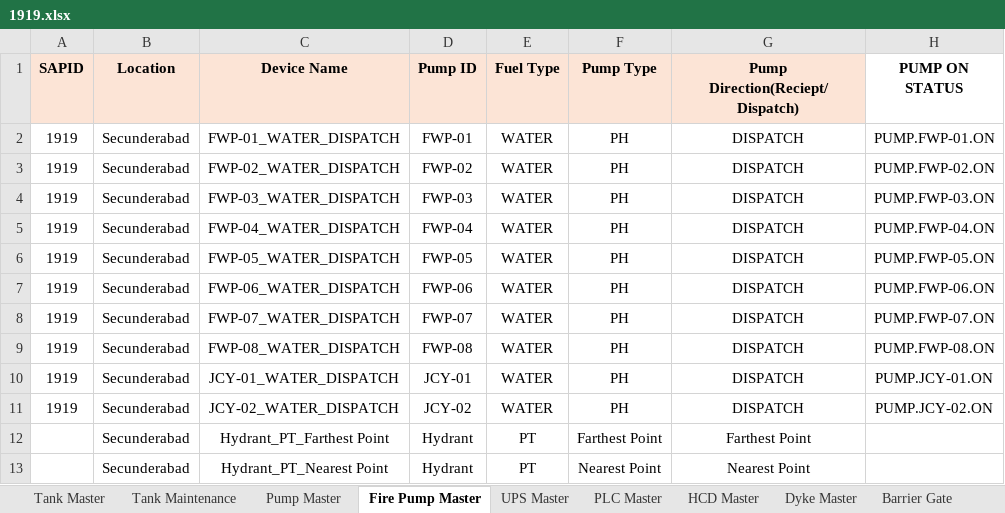
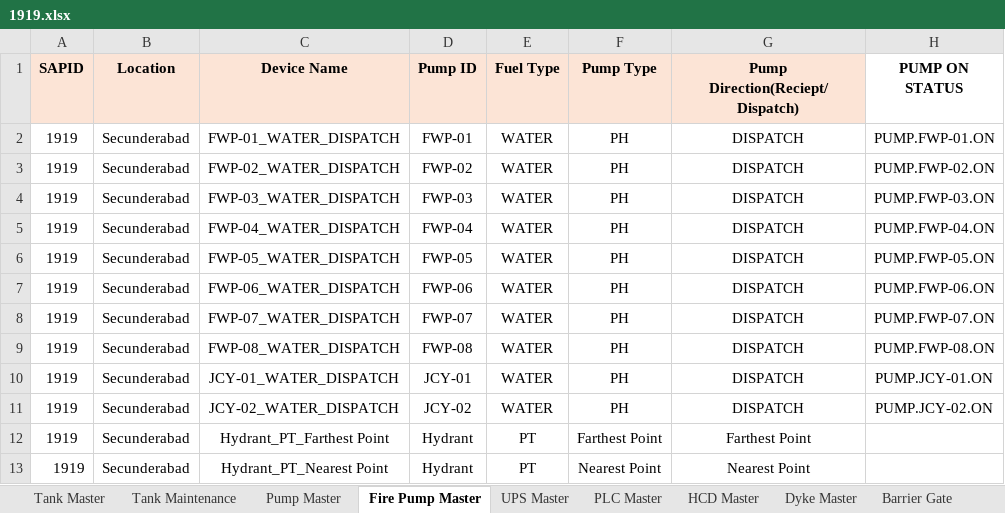
Before and after one commit to vatsav466/HPCL-Backend, an Excel workbook: things_board/device_data/1919.xlsx, sheet Fire Pump Master, drawn as a sheet; only a part is shown; values as stored, in another font and other column widths than the file's, no borders; charts and pictures not drawn; the diff names each change by its address in the sheet, - before the commit and + after, or states it on an @@ line.

```diff
--- a/things_board/device_data/1919.xlsx (sheet Fire Pump Master)
+++ b/things_board/device_data/1919.xlsx (sheet Fire Pump Master)
-A12:A13 (SAPID): (empty)
+A12:A13 (SAPID): 1919
```
Also changed, not shown: sheet Tank Maintenance, sheet Loading Point Master, sheet Tank Master, other sheet tabs, charts or pictures, 1 other file.
